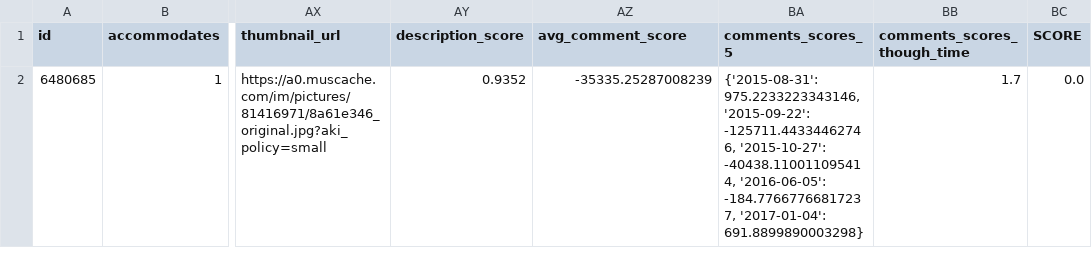
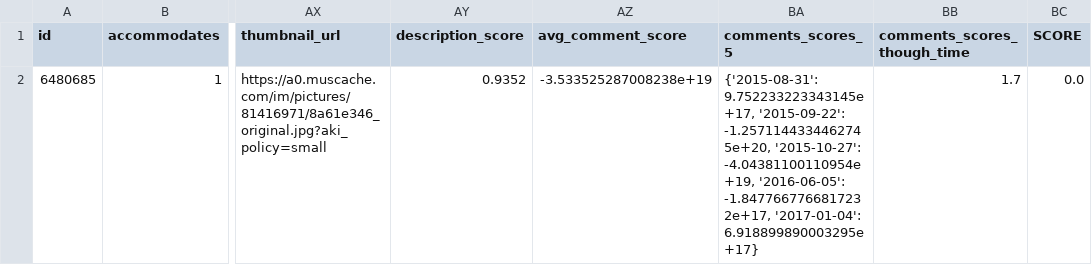
Before and after one commit to JernejHabjan/School, a CSV file: src/City_Data_Attributes/New_York/listings.csv, drawn as a sheet; only a part is shown, gaps mark what is left out; the diff names each change by its address in the sheet, - before the commit and + after, or states it on an @@ line.

```diff
--- a/src/City_Data_Attributes/New_York/listings.csv
+++ b/src/City_Data_Attributes/New_York/listings.csv
-AZ2 (avg_comment_score): -35335.25287008239
+AZ2 (avg_comment_score): -3.533525287008238e+19
-BA2 (comments_scores_5): {'2015-08-31': 975.2233223343146, '2015-09-22': -125711.44334462746, '2015-10-27': -40438.110011095414, '2016-06-05': -184.77667766817237, '2017-01-04': 691.8899890003298}
+BA2 (comments_scores_5): {'2015-08-31': 9.752233223343145e+17, '2015-09-22': -1.2571144334462745e+20, '2015-10-27': -4.04381100110954e+19, '2016-06-05': -1.8477667766817232e+17, '2017-01-04': 6.918899890003295e+17}
```
Also changed, not shown: src/City_Data_Attributes/Austin/listings.csv, src/City_Data_Attributes/Los_Angeles/listings.csv, 18 other files.
